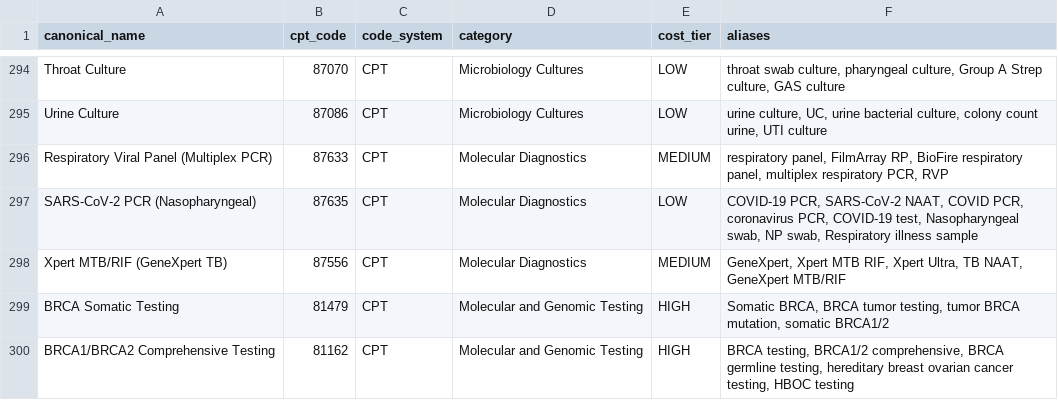
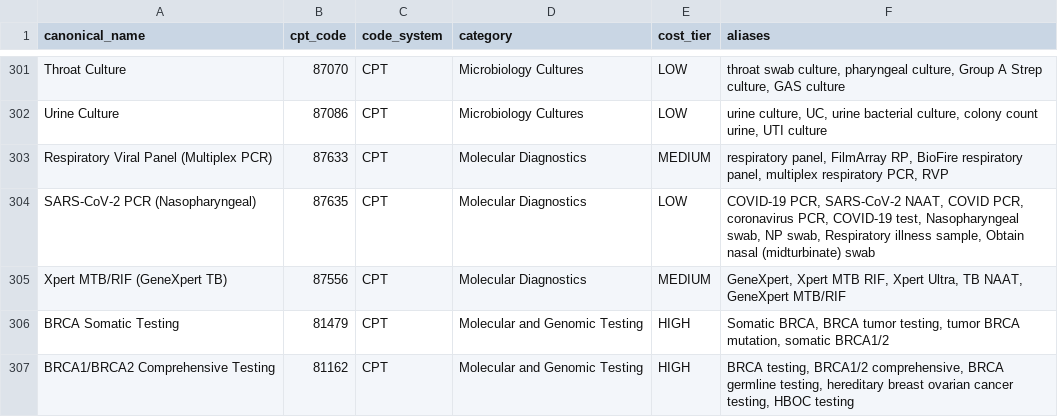
Before and after one commit to cryogenic22/proto_demo, a CSV file: data/procedure_mapping.csv, drawn as a sheet; only a part is shown, gaps mark what is left out; the diff covers the shown part only.

```diff
--- a/data/procedure_mapping.csv
+++ b/data/procedure_mapping.csv
@@ -296,3 +303,3 @@ Urine Culture,87086,CPT,Microbiology Cultures,LOW,"urine culture, UC, urine bact
 Respiratory Viral Panel (Multiplex PCR),87633,CPT,Molecular Diagnostics,MEDIUM,"respiratory panel, FilmArray RP, BioFire respiratory panel, multiplex respiratory PCR, RVP"
-SARS-CoV-2 PCR (Nasopharyngeal),87635,CPT,Molecular Diagnostics,LOW,"COVID-19 PCR, SARS-CoV-2 NAAT, COVID PCR, coronavirus PCR, COVID-19 test, Nasopharyngeal swab, NP swab, Respiratory illness sample"
+SARS-CoV-2 PCR (Nasopharyngeal),87635,CPT,Molecular Diagnostics,LOW,"COVID-19 PCR, SARS-CoV-2 NAAT, COVID PCR, coronavirus PCR, COVID-19 test, Nasopharyngeal swab, NP swab, Respiratory illness sample, Obtain nasal (midturbinate) swab"
 Xpert MTB/RIF (GeneXpert TB),87556,CPT,Molecular Diagnostics,MEDIUM,"GeneXpert, Xpert MTB RIF, Xpert Ultra, TB NAAT, GeneXpert MTB/RIF"
```
Also changed, not shown: 8 added rows elsewhere in this file, 1 other file.
